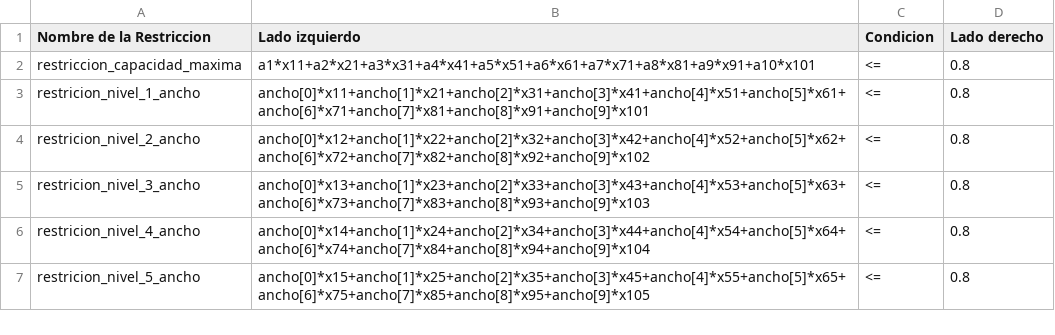
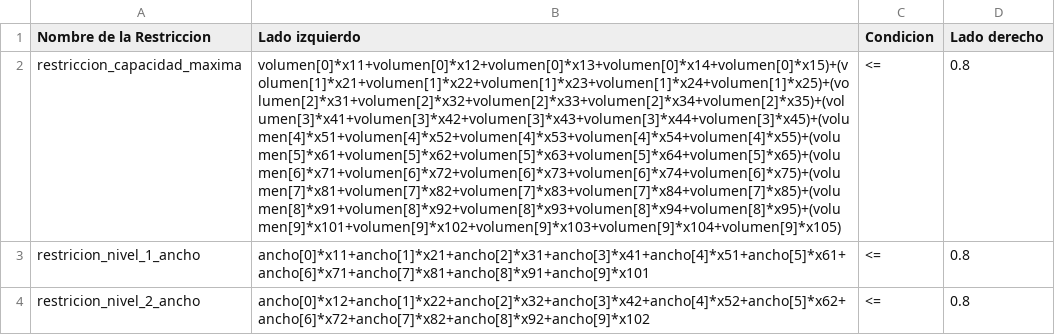
Before and after one commit to jjuyo1999/Coeficiente-de-costos-con-unidades-de-medida, a CSV file: Coeficiente de costos con unidades de medida - Restricciones.csv, drawn as a sheet; only a part is shown; the shorter side is filled out with more unchanged rows; the diff names each change by its address in the sheet, - before the commit and + after, or states it on an @@ line.

Commit message:
actualizacion

```diff
--- a/Coeficiente de costos con unidades de medida - Restricciones.csv
+++ b/Coeficiente de costos con unidades de medida - Restricciones.csv
-B2 (Lado izquierdo): a1*x11+a2*x21+a3*x31+a4*x41+a5*x51+a6*x61+a7*x71+a8*x81+a9*x91+a10*x101
+B2 (Lado izquierdo): volumen[0]*x11+volumen[0]*x12+volumen[0]*x13+volumen[0]*x14+volumen[0]*x15)+(volumen[1]*x21+volumen[1]*x22+volumen[1]*x23+volumen[1]*x24+volumen[1]*x25)+(volumen[2]*x31+volumen[2]*x32+volumen[2]*x33+volumen[2]*x34+volumen[2]*x35)+(volumen[3]*x41+volumen[3]*x42+volumen[3]*x43+volumen[3]*x44+volumen[3]*x45)+(volumen[4]*x51+volumen[4]*x52+volumen[4]*x53+volumen[4]*x54+volumen[4]*x55)+(volumen[5]*x61+volumen[5]*x62+volumen[5]*x63+volumen[5]*x64+volumen[5]*x65)+(volumen[6]*x71+volumen[6]*x72+volumen[6]*x73+volumen[6]*x74+volumen[6]*x75)+(volumen[7]*x81+volumen[7]*x82+volumen[7]*x83+volumen[7]*x84+volumen[7]*x85)+(volumen[8]*x91+volumen[8]*x92+volumen[8]*x93+volumen[8]*x94+volumen[8]*x95)+(volumen[9]*x101+volumen[9]*x102+volumen[9]*x103+volumen[9]*x104+volumen[9]*x105)
```
